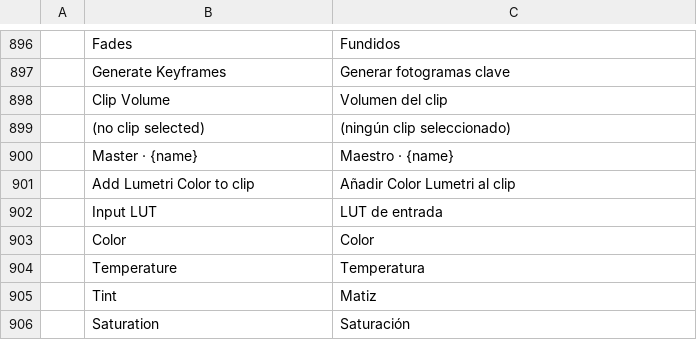
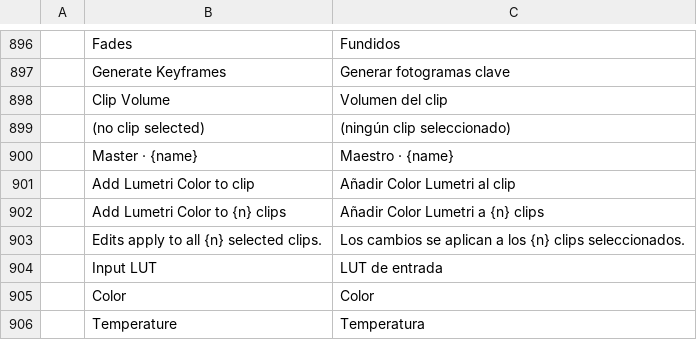
Before and after one commit to mcalapurge/filmcraft, a TSV file: crates/ui-egui/src/i18n/es.tsv, drawn as a sheet; only a part is shown, gaps mark what is left out; the shorter side is filled out with more unchanged rows.

```diff
--- a/crates/ui-egui/src/i18n/es.tsv
+++ b/crates/ui-egui/src/i18n/es.tsv
@@ -901,2 +901,4 @@
 	Add Lumetri Color to clip	Añadir Color Lumetri al clip
+	Add Lumetri Color to {n} clips	Añadir Color Lumetri a {n} clips
+	Edits apply to all {n} selected clips.	Los cambios se aplican a los {n} clips seleccionados.
 	Input LUT	LUT de entrada
```
Also changed, not shown: crates/ui-egui/src/i18n/id.tsv, crates/ui-egui/src/i18n/zh-cn.tsv, 16 other files.
